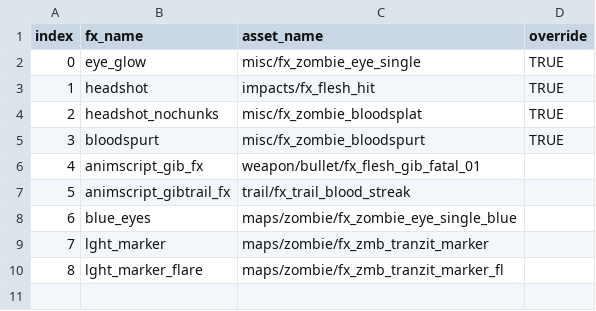
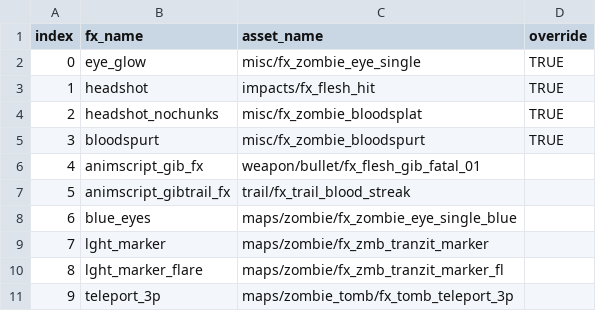
Before and after one commit to JezuzLizard/t6-map-templates, a CSV file: zm_templates/zm_karma/karma/zm/include_fx.csv, drawn as a sheet.

Commit message:
zm_karma - implement gumps and spawn teleporter

```diff
--- a/zm_templates/zm_karma/karma/zm/include_fx.csv
+++ b/zm_templates/zm_karma/karma/zm/include_fx.csv
@@ -10 +10,2 @@ index,fx_name,asset_name,override
 8,lght_marker_flare,maps/zombie/fx_zmb_tranzit_marker_fl,
+9,teleport_3p,maps/zombie_tomb/fx_tomb_teleport_3p
```
Also changed, not shown: 11 other files.
